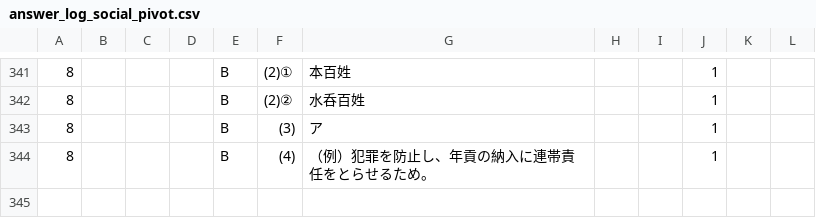
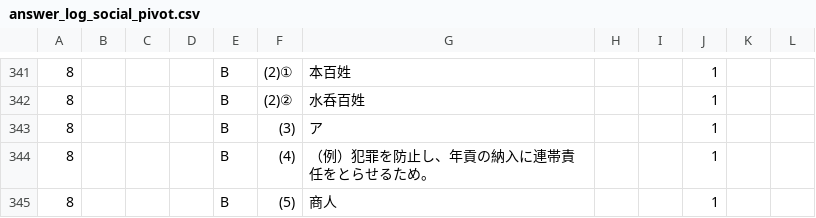
Before and after one commit to rebale-minobe/RIA, a CSV file: data/answer_log_social_pivot.csv, drawn as a sheet; only a part is shown, gaps mark what is left out; the diff names each change by its address in the sheet, - before the commit and + after, or states it on an @@ line.

Commit message:
[social] maru: p8 B (5)

```diff
--- a/data/answer_log_social_pivot.csv
+++ b/data/answer_log_social_pivot.csv
+row 345: 8 |  |  |  | B | (5) | 商人 |  |  | 1
```
